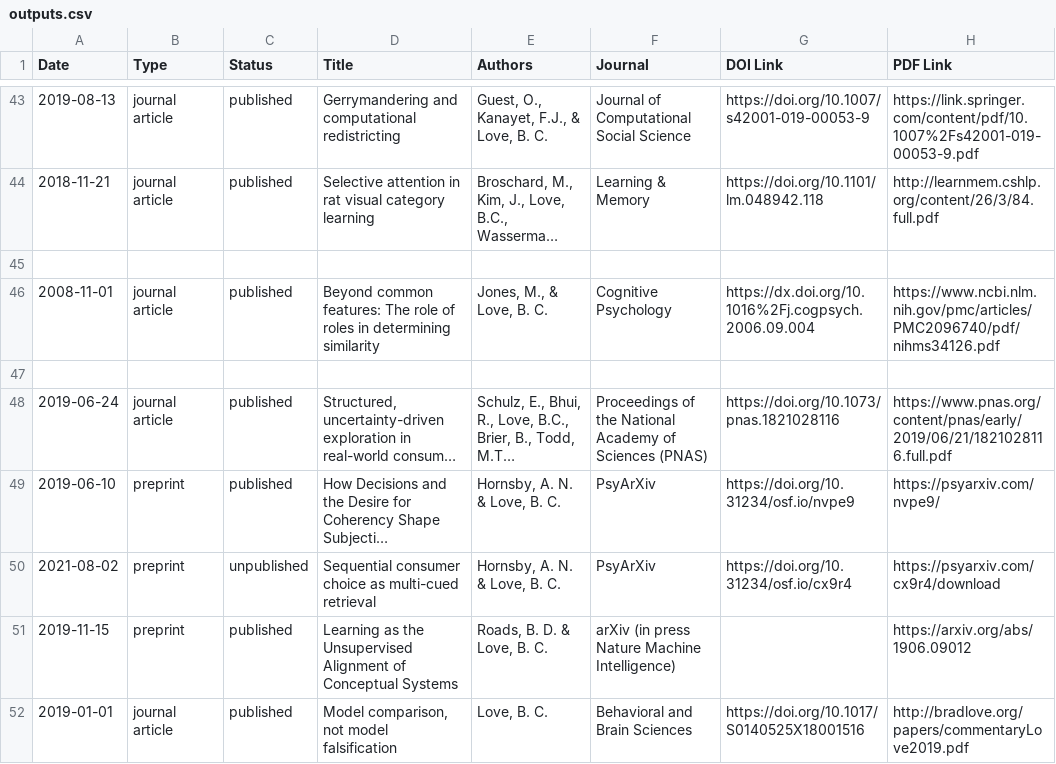
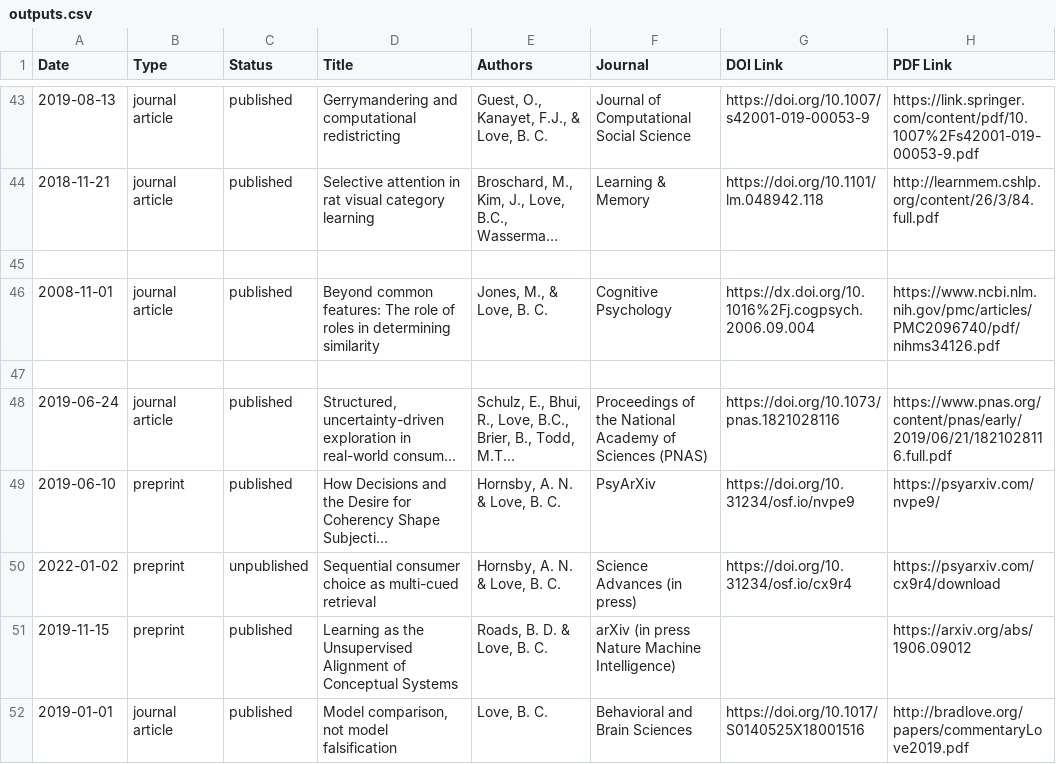
Before and after one commit to lovebc/lovebc.github.io, a CSV file: _data/outputs.csv, drawn as a sheet; only a part is shown, gaps mark what is left out; long unchanged cells end in …; the diff names each change by its address in the sheet, - before the commit and + after, or states it on an @@ line.

Commit message:
Update outputs.csv

```diff
--- a/_data/outputs.csv
+++ b/_data/outputs.csv
-A50 (Date): 2021-08-02
+A50 (Date): 2022-01-02
-F50 (Journal): PsyArXiv
+F50 (Journal): Science Advances (in press)
```
